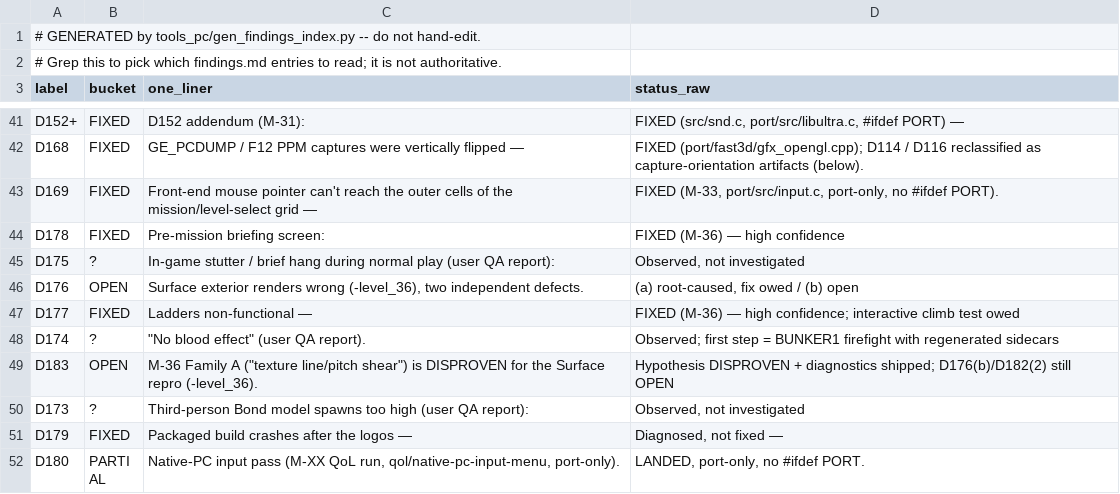
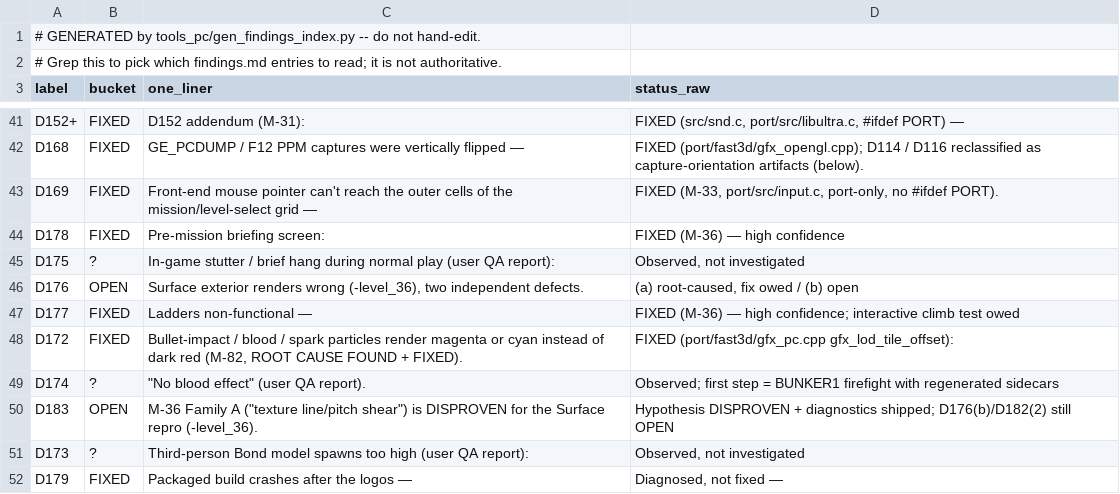
Before and after one commit to Djbrotherson/ge-pc-port, a CSV file: docs/dev/findings-index.csv, drawn as a sheet; only a part is shown, gaps mark what is left out; the shorter side is filled out with more unchanged rows.

Commit message:
docs(D172): ROOT CAUSE FOUND + FIXED — gfx_lod_tile_offset collapse; findings D172 row + index

```diff
--- a/docs/dev/findings-index.csv
+++ b/docs/dev/findings-index.csv
@@ -47,2 +47,3 @@ D176,OPEN,"Surface exterior renders wrong (-level_36), two independent defects."
 D177,FIXED,Ladders non-functional —,FIXED (M-36) — high confidence; interactive climb test owed
+D172,FIXED,"Bullet-impact / blood / spark particles render magenta or cyan instead of dark red (M-82, ROOT CAUSE FOUND + FIXED).",FIXED (port/fast3d/gfx_pc.cpp gfx_lod_tile_offset):
 D174,?,"""No blood effect"" (user QA report).",Observed; first step = BUNKER1 firefight with regenerated sidecars
```
Also changed, not shown: 3 other files.
